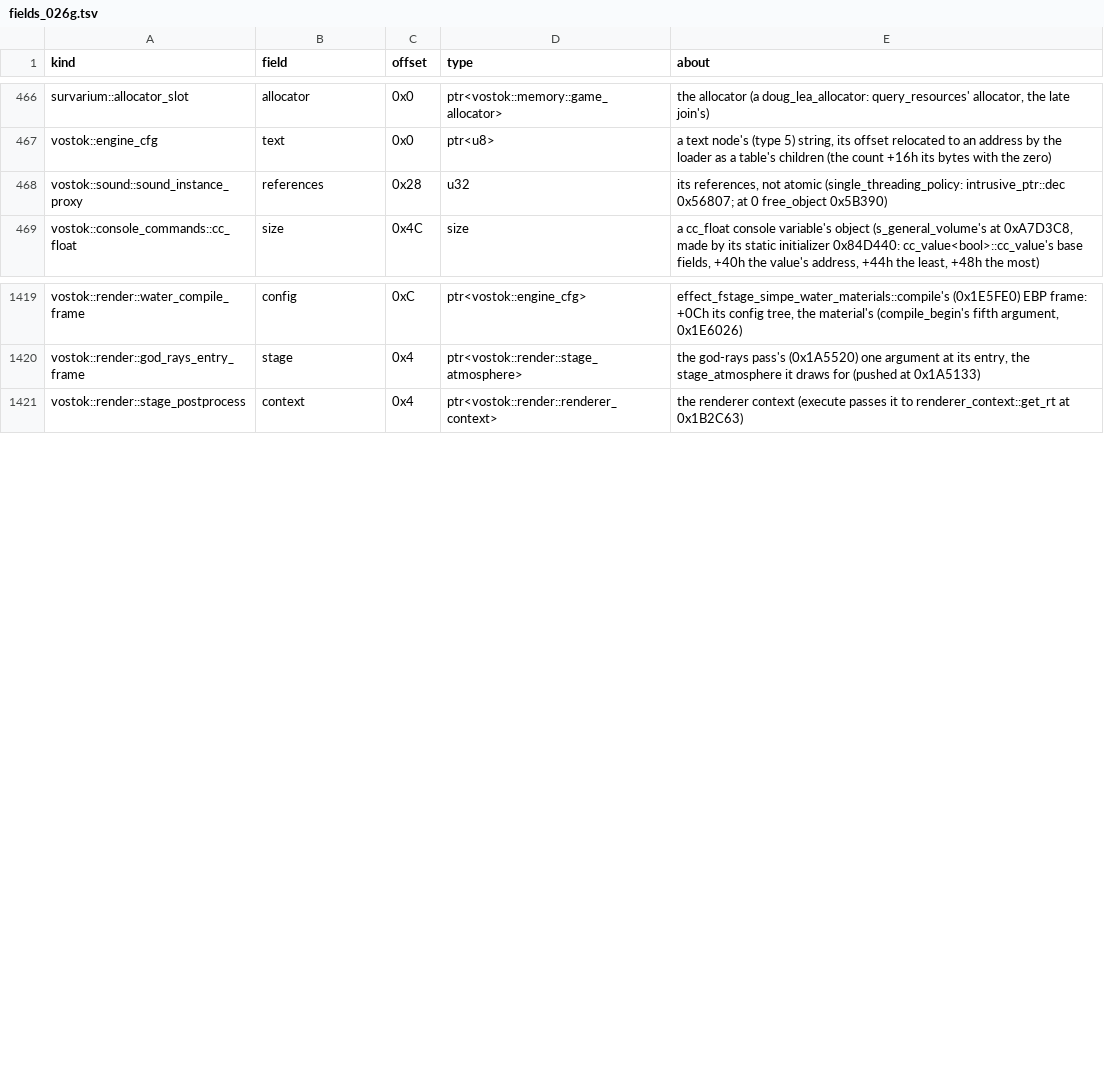
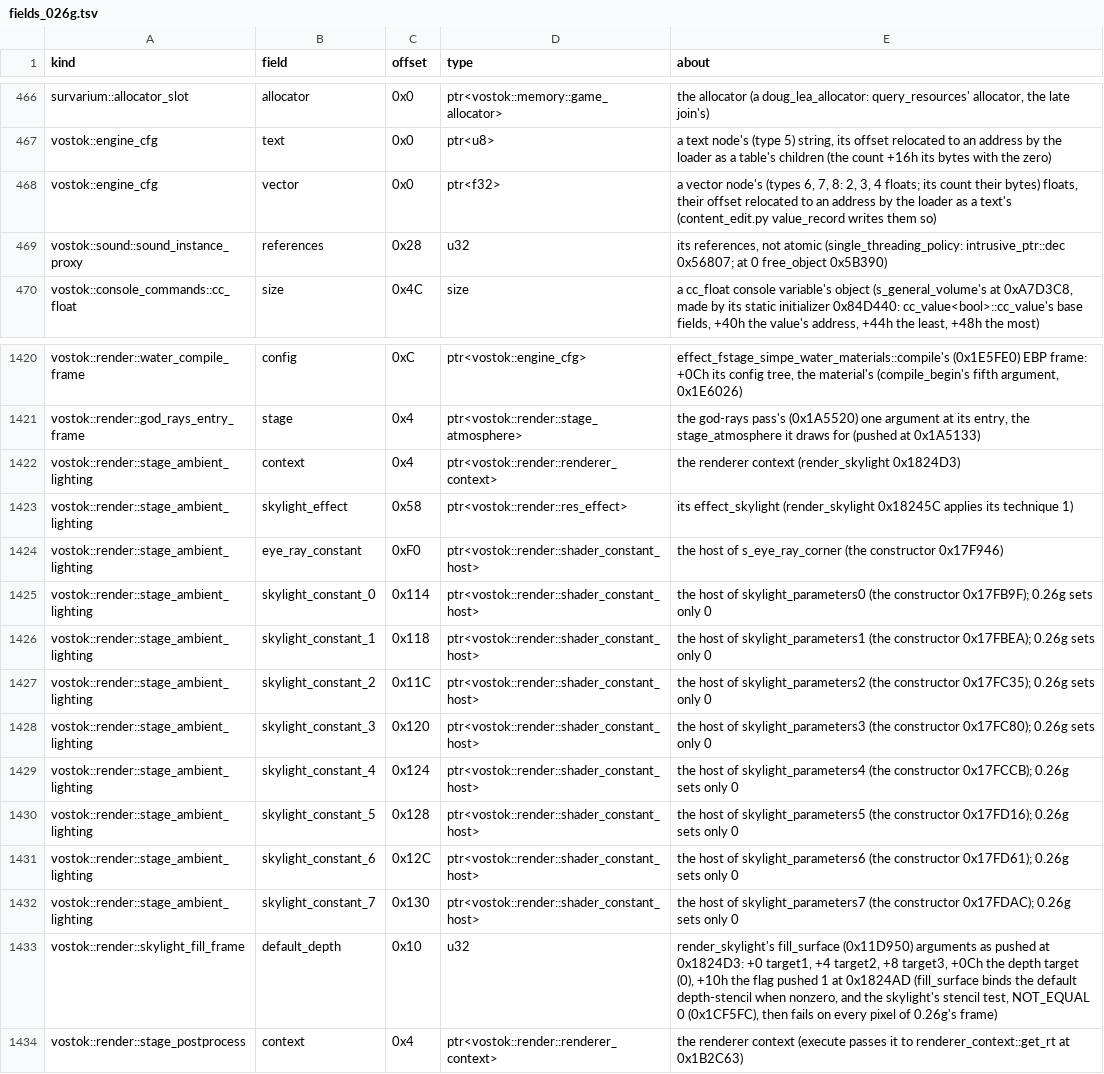
Before and after one commit to srp-survarium/skhid-srp, a TSV file: srp-026g/client-patches/fields_026g.tsv, drawn as a sheet; only a part is shown, gaps mark what is left out.

```diff
--- a/srp-026g/client-patches/fields_026g.tsv
+++ b/srp-026g/client-patches/fields_026g.tsv
@@ -467,2 +467,3 @@ survarium::allocator_slot	allocator	0x0	ptr<vostok::memory::game_allocator>	the
 vostok::engine_cfg	text	0x0	ptr<u8>	a text node's (type 5) string, its offset relocated to an address by the loader as a table's children (the count +16h its bytes with the zero)
+vostok::engine_cfg	vector	0x0	ptr<f32>	a vector node's (types 6, 7, 8: 2, 3, 4 floats; its count their bytes) floats, their offset relocated to an address by the loader as a text's (content_edit.py value_record writes them so)
 vostok::sound::sound_instance_proxy	references	0x28	u32	its references, not atomic (single_threading_policy: intrusive_ptr::dec 0x56807; at 0 free_object 0x5B390)
@@ -1420,2 +1421,14 @@ vostok::render::water_compile_frame	config	0xC	ptr<vostok::engine_cfg>	effect_fs
 vostok::render::god_rays_entry_frame	stage	0x4	ptr<vostok::render::stage_atmosphere>	the god-rays pass's (0x1A5520) one argument at its entry, the stage_atmosphere it draws for (pushed at 0x1A5133)
+vostok::render::stage_ambient_lighting	context	0x4	ptr<vostok::render::renderer_context>	the renderer context (render_skylight 0x1824D3)
+vostok::render::stage_ambient_lighting	skylight_effect	0x58	ptr<vostok::render::res_effect>	its effect_skylight (render_skylight 0x18245C applies its technique 1)
+vostok::render::stage_ambient_lighting	eye_ray_constant	0xF0	ptr<vostok::render::shader_constant_host>	the host of s_eye_ray_corner (the constructor 0x17F946)
+vostok::render::stage_ambient_lighting	skylight_constant_0	0x114	ptr<vostok::render::shader_constant_host>	the host of skylight_parameters0 (the constructor 0x17FB9F); 0.26g sets only 0
+vostok::render::stage_ambient_lighting	skylight_constant_1	0x118	ptr<vostok::render::shader_constant_host>	the host of skylight_parameters1 (the constructor 0x17FBEA); 0.26g sets only 0
+vostok::render::stage_ambient_lighting	skylight_constant_2	0x11C	ptr<vostok::render::shader_constant_host>	the host of skylight_parameters2 (the constructor 0x17FC35); 0.26g sets only 0
+vostok::render::stage_ambient_lighting	skylight_constant_3	0x120	ptr<vostok::render::shader_constant_host>	the host of skylight_parameters3 (the constructor 0x17FC80); 0.26g sets only 0
+vostok::render::stage_ambient_lighting	skylight_constant_4	0x124	ptr<vostok::render::shader_constant_host>	the host of skylight_parameters4 (the constructor 0x17FCCB); 0.26g sets only 0
+vostok::render::stage_ambient_lighting	skylight_constant_5	0x128	ptr<vostok::render::shader_constant_host>	the host of skylight_parameters5 (the constructor 0x17FD16); 0.26g sets only 0
+vostok::render::stage_ambient_lighting	skylight_constant_6	0x12C	ptr<vostok::render::shader_constant_host>	the host of skylight_parameters6 (the constructor 0x17FD61); 0.26g sets only 0
+vostok::render::stage_ambient_lighting	skylight_constant_7	0x130	ptr<vostok::render::shader_constant_host>	the host of skylight_parameters7 (the constructor 0x17FDAC); 0.26g sets only 0
+vostok::render::skylight_fill_frame	default_depth	0x10	u32	render_skylight's fill_surface (0x11D950) arguments as pushed at 0x1824D3: +0 target1, +4 target2, +8 target3, +0Ch the depth target (0), +10h the flag pushed 1 at 0x1824AD (fill_surface binds the default depth-stencil when nonzero, and the skylight's stencil test, NOT_EQUAL 0 (0x1CF5FC), then fails on every pixel of 0.26g's frame)
 vostok::render::stage_postprocess	context	0x4	ptr<vostok::render::renderer_context>	the renderer context (execute passes it to renderer_context::get_rt at 0x1B2C63)
```
Also changed, not shown: release/content.tsv, srp-026g/client-patches/sites_026g.tsv, 17 other files.
